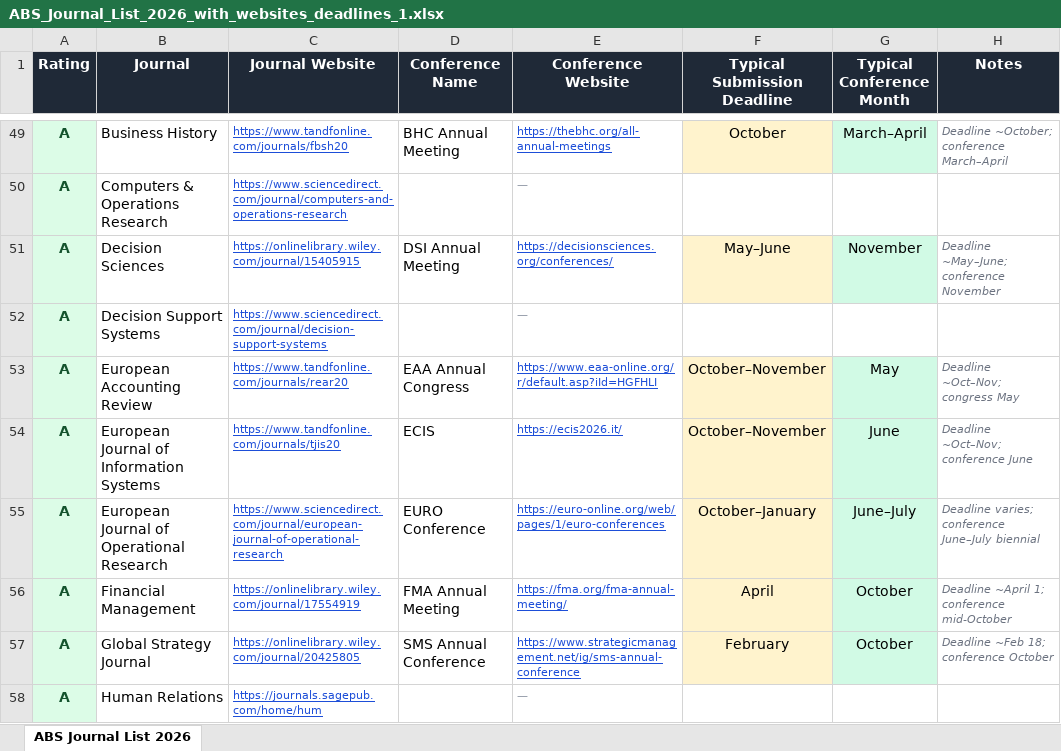
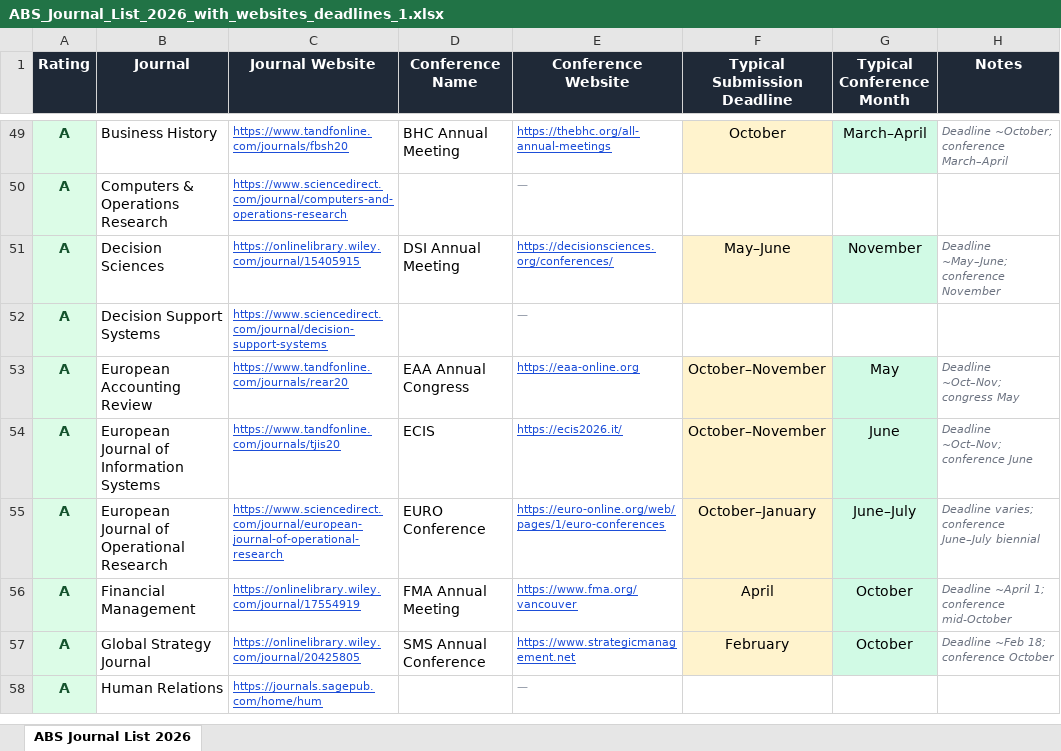
Before and after one commit to traopia/Business_research_deadlines, an Excel workbook: ABS_Journal_List_2026_with_websites_deadlines_1.xlsx, sheet ABS Journal List 2026, drawn as a sheet; only a part is shown, gaps mark what is left out; values as stored, in another font and other column widths than the file's, no borders; the diff covers the shown part only; the diff names each change by its address in the sheet, - before the commit and + after, or states it on an @@ line.

Commit message:
updates journsl

```diff
--- a/ABS_Journal_List_2026_with_websites_deadlines_1.xlsx (sheet ABS Journal List 2026)
+++ b/ABS_Journal_List_2026_with_websites_deadlines_1.xlsx (sheet ABS Journal List 2026)
-E53 (Conference Website): https://www.eaa-online.org/r/default.asp?iId=HGFHLI
+E53 (Conference Website): https://eaa-online.org
-E56 (Conference Website): https://fma.org/fma-annual-meeting/
+E56 (Conference Website): https://www.fma.org/vancouver
-E57 (Conference Website): https://www.strategicmanagement.net/ig/sms-annual-conference
+E57 (Conference Website): https://www.strategicmanagement.net
```
Also changed, not shown: 25 edited cells and cell formats elsewhere in this sheet.
